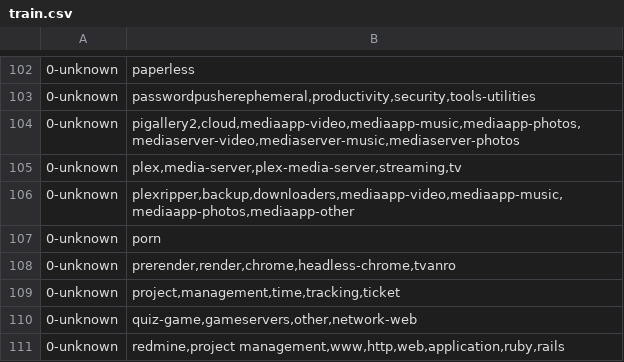
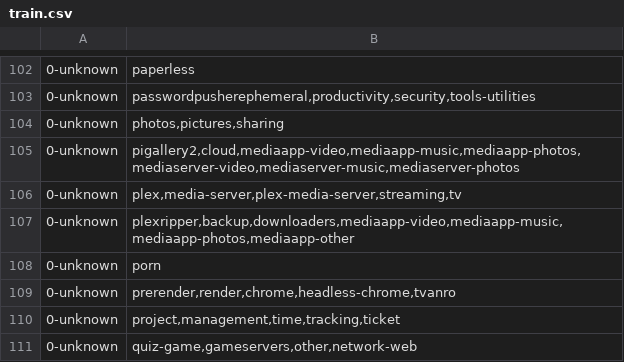
Before and after one commit to artifacthub/hub, a CSV file: ml/category/data/csv/train.csv, drawn as a sheet; only a part is shown, gaps mark what is left out; the shorter side is filled out with more unchanged rows; the diff names each change by its address in the sheet, - before the commit and + after, or states it on an @@ line.

Commit message:
Allow publishers to provide pkgs category manually (#2783)
Signed-off-by: Sergio Castaño Arteaga <tegioz@icloud.com>

```diff
--- a/ml/category/data/csv/train.csv
+++ b/ml/category/data/csv/train.csv
+row 104: 0-unknown | photos,pictures,sharing
```
Also changed, not shown: 22 other files.
